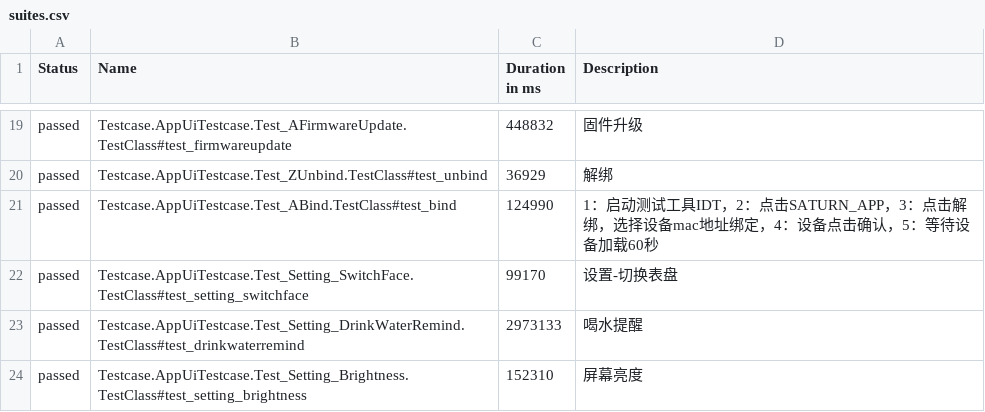
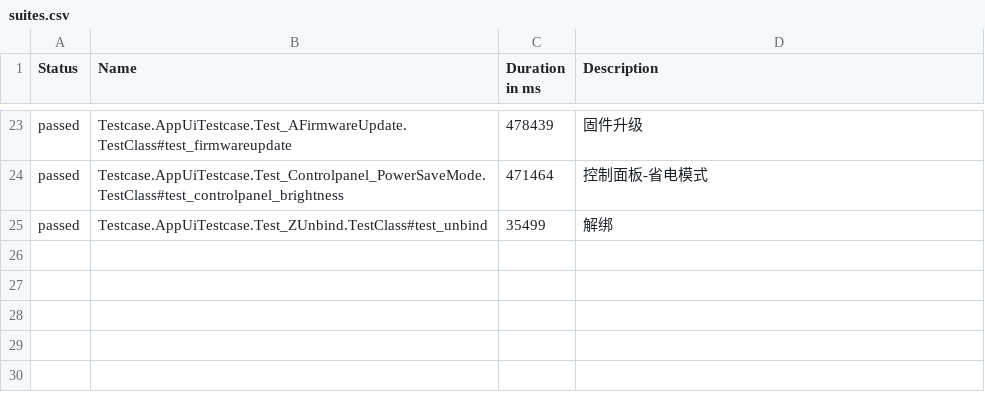
Before and after one commit to zhongxiaotong/RyeexProject, a CSV file: ApiTest/Report/html/data/suites.csv, drawn as a sheet; only a part is shown, gaps mark what is left out; the diff covers the shown part only.

```diff
--- a/ApiTest/Report/html/data/suites.csv
+++ b/ApiTest/Report/html/data/suites.csv
@@ -19,6 +23,3 @@
-"passed","Testcase.AppUiTestcase.Test_AFirmwareUpdate.TestClass#test_firmwareupdate","448832","固件升级"
-"passed","Testcase.AppUiTestcase.Test_ZUnbind.TestClass#test_unbind","36929","解绑"
-"passed","Testcase.AppUiTestcase.Test_ABind.TestClass#test_bind","124990","1：启动测试工具IDT，2：点击SATURN_APP，3：点击解绑，选择设备mac地址绑定，4：设备点击确认，5：等待设备加载60秒"
-"passed","Testcase.AppUiTestcase.Test_Setting_SwitchFace.TestClass#test_setting_switchface","99170","设置-切换表盘"
-"passed","Testcase.AppUiTestcase.Test_Setting_DrinkWaterRemind.TestClass#test_drinkwaterremind","2973133","喝水提醒"
-"passed","Testcase.AppUiTestcase.Test_Setting_Brightness.TestClass#test_setting_brightness","152310","屏幕亮度"
+"passed","Testcase.AppUiTestcase.Test_AFirmwareUpdate.TestClass#test_firmwareupdate","478439","固件升级"
+"passed","Testcase.AppUiTestcase.Test_Controlpanel_PowerSaveMode.TestClass#test_controlpanel_brightness","471464","控制面板-省电模式"
+"passed","Testcase.AppUiTestcase.Test_ZUnbind.TestClass#test_unbind","35499","解绑"
```
Also changed, not shown: 15 added rows, 11 removed rows and 6 edited cells elsewhere in this file, 26 other files.
